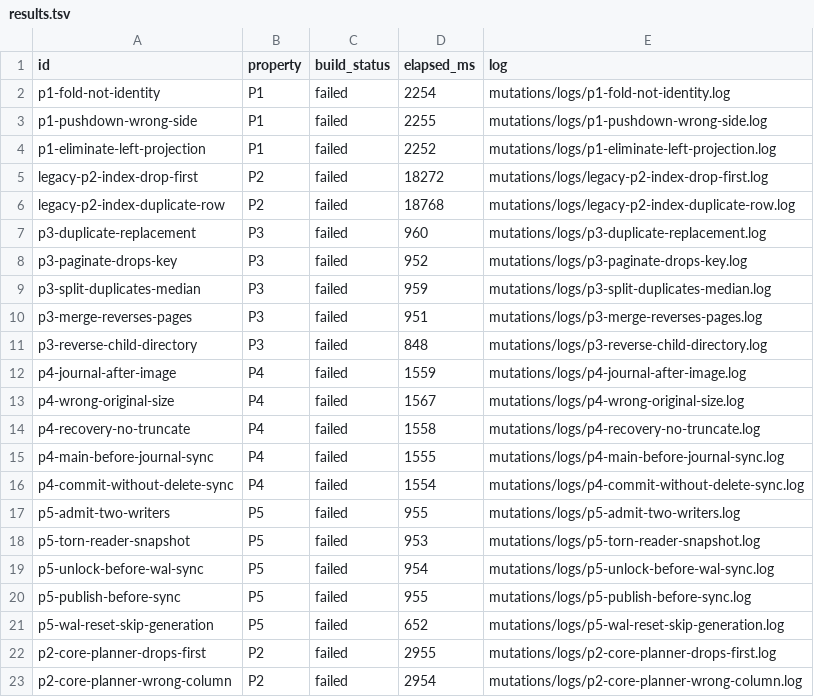
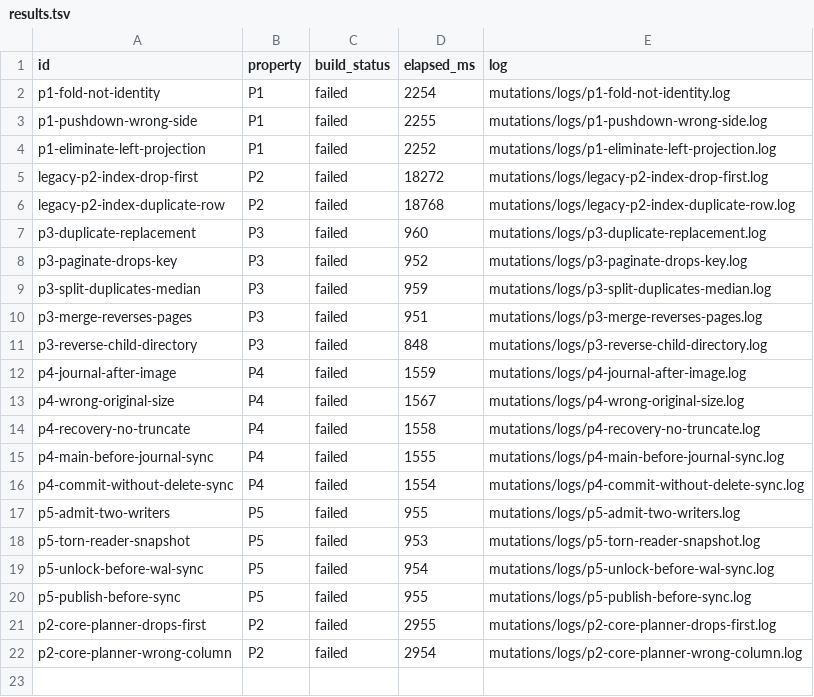
Before and after one commit to adamritter/sqleanite, a TSV file: mutations/results.tsv, drawn as a sheet.

```diff
--- a/mutations/results.tsv
+++ b/mutations/results.tsv
@@ -20,3 +20,2 @@ p5-unlock-before-wal-sync	P5	failed	954	mutations/logs/p5-unlock-before-wal-sync
 p5-publish-before-sync	P5	failed	955	mutations/logs/p5-publish-before-sync.log
-p5-wal-reset-skip-generation	P5	failed	652	mutations/logs/p5-wal-reset-skip-generation.log
 p2-core-planner-drops-first	P2	failed	2955	mutations/logs/p2-core-planner-drops-first.log
```
Also changed, not shown: mutations/registry.tsv, 7 other files.
